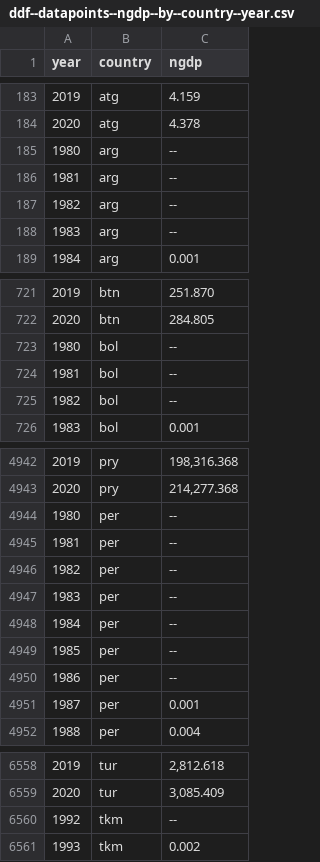
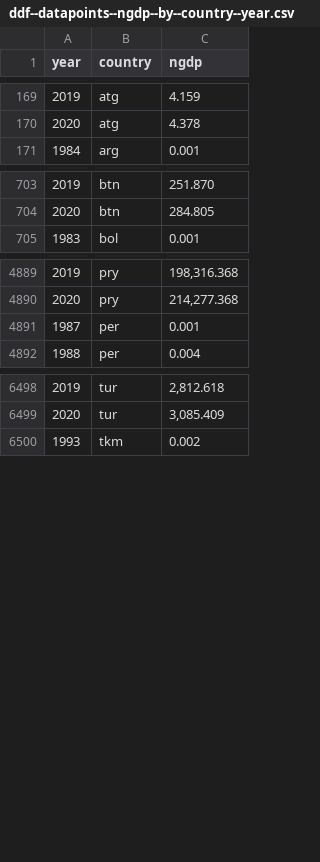
Before and after one commit to open-numbers/ddf--imf--weo, a CSV file: output/ddf--datapoints--ngdp--by--country--year.csv, drawn as a sheet; only a part is shown, gaps mark what is left out; the diff covers the shown part only; the diff names each change by its address in the sheet, - before the commit and + after, or states it on an @@ line.

```diff
--- a/output/ddf--datapoints--ngdp--by--country--year.csv
+++ b/output/ddf--datapoints--ngdp--by--country--year.csv
-row 185: 1980 | arg | --
-row 186: 1981 | arg | --
-row 187: 1982 | arg | --
-row 188: 1983 | arg | --
-row 723: 1980 | bol | --
-row 724: 1981 | bol | --
-row 725: 1982 | bol | --
-row 4944: 1980 | per | --
-row 4945: 1981 | per | --
-row 4946: 1982 | per | --
-row 4947: 1983 | per | --
-row 4948: 1984 | per | --
-row 4949: 1985 | per | --
-row 4950: 1986 | per | --
-row 6560: 1992 | tkm | --
```
Also changed, not shown: 46 removed rows elsewhere in this file, output/ddf--datapoints--ngdppc--by--country--year.csv, output/ddf--datapoints--pcpie--by--country--year.csv, 10 other files.
